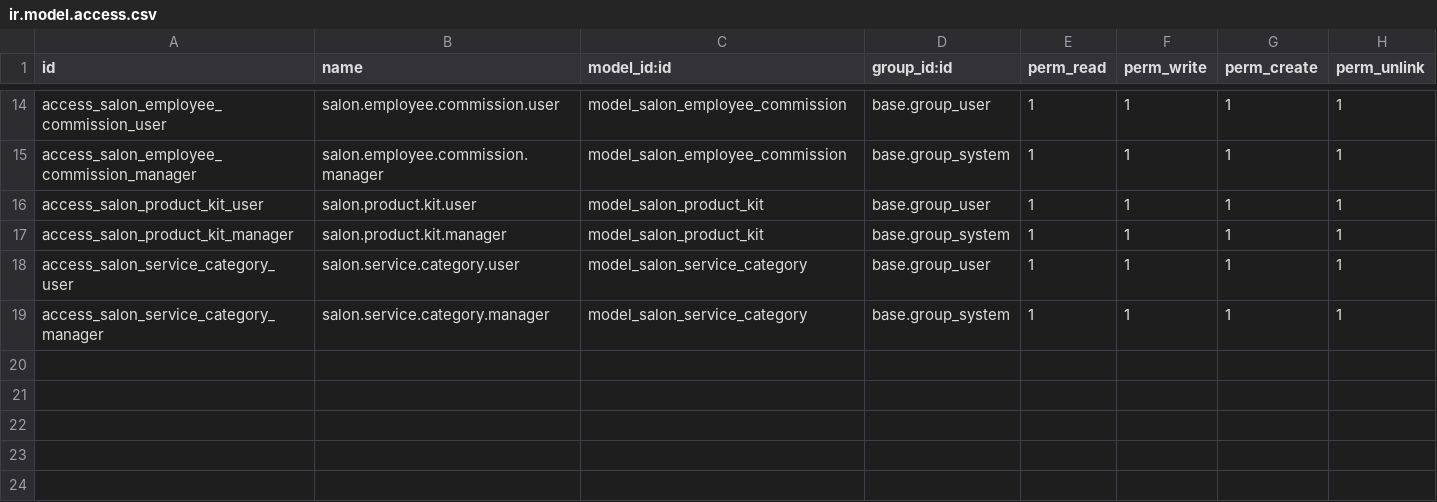
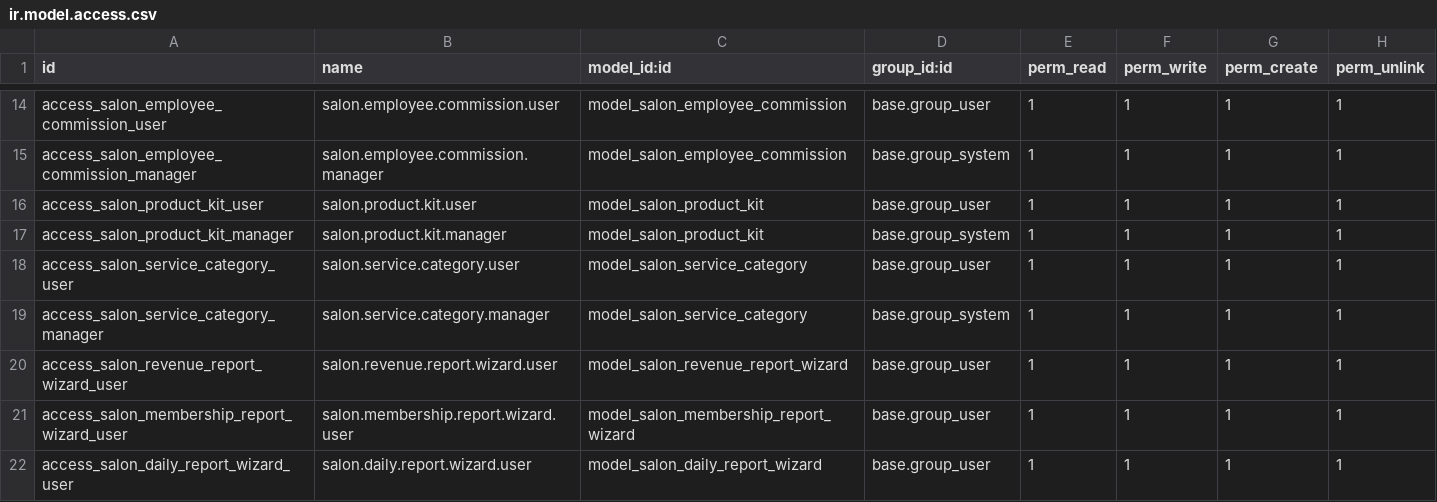
Before and after one commit to AsmatUllahWazir/Odoo, a CSV file: salon_spa_management/security/ir.model.access.csv, drawn as a sheet; only a part is shown, gaps mark what is left out; the diff names each change by its address in the sheet, - before the commit and + after, or states it on an @@ line.

```diff
--- a/salon_spa_management/security/ir.model.access.csv
+++ b/salon_spa_management/security/ir.model.access.csv
+row 20: access_salon_revenue_report_wizard_user | salon.revenue.report.wizard.user | model_salon_revenue_report_wizard | base.group_user | 1 | 1 | 1 | 1
+row 21: access_salon_membership_report_wizard_user | salon.membership.report.wizard.user | model_salon_membership_report_wizard | base.group_user | 1 | 1 | 1 | 1
+row 22: access_salon_daily_report_wizard_user | salon.daily.report.wizard.user | model_salon_daily_report_wizard | base.group_user | 1 | 1 | 1 | 1
```
Also changed, not shown: 9 other files.
